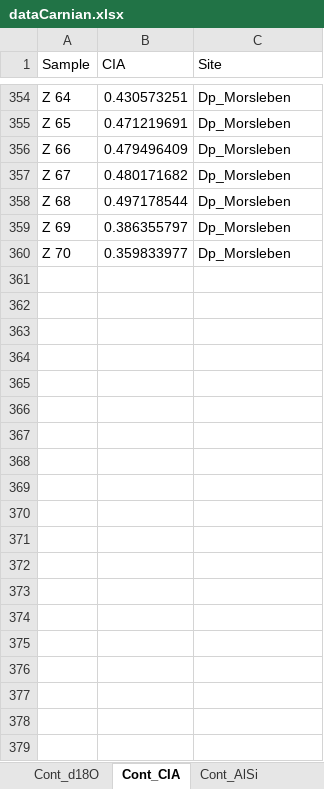
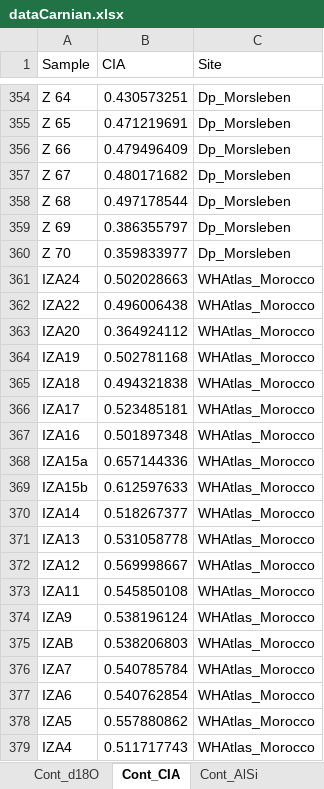
Before and after one commit to SPATIAL-Lab/TriassicJPI, an Excel workbook: data/dataCarnian.xlsx, sheet Cont_CIA, drawn as a sheet; only a part is shown, gaps mark what is left out; values as stored, in another font and other column widths than the file's, no borders; the diff covers the shown part only; the diff names each change by its address in the sheet, - before the commit and + after, or states it on an @@ line.

```diff
--- a/data/dataCarnian.xlsx (sheet Cont_CIA)
+++ b/data/dataCarnian.xlsx (sheet Cont_CIA)
+row 361: IZA24 | 0.502028663 | WHAtlas_Morocco
+row 362: IZA22 | 0.496006438 | WHAtlas_Morocco
+row 363: IZA20 | 0.364924112 | WHAtlas_Morocco
+row 364: IZA19 | 0.502781168 | WHAtlas_Morocco
+row 365: IZA18 | 0.494321838 | WHAtlas_Morocco
+row 366: IZA17 | 0.523485181 | WHAtlas_Morocco
+row 367: IZA16 | 0.501897348 | WHAtlas_Morocco
+row 368: IZA15a | 0.657144336 | WHAtlas_Morocco
+row 369: IZA15b | 0.612597633 | WHAtlas_Morocco
+row 370: IZA14 | 0.518267377 | WHAtlas_Morocco
+row 371: IZA13 | 0.531058778 | WHAtlas_Morocco
+row 372: IZA12 | 0.569998667 | WHAtlas_Morocco
+row 373: IZA11 | 0.545850108 | WHAtlas_Morocco
+row 374: IZA9 | 0.538196124 | WHAtlas_Morocco
+row 375: IZAB | 0.538206803 | WHAtlas_Morocco
+row 376: IZA7 | 0.540785784 | WHAtlas_Morocco
+row 377: IZA6 | 0.540762854 | WHAtlas_Morocco
+row 378: IZA5 | 0.557880862 | WHAtlas_Morocco
+row 379: IZA4 | 0.511717743 | WHAtlas_Morocco
```
Also changed, not shown: 26 added rows elsewhere in this sheet, sheet Cont_AlSi, sheet Mar_d18O, sheet Cont_d18O, sheet Mar_Sites, sheet Cont_Sites, data/dataAnisian.xlsx, 23 other files.
